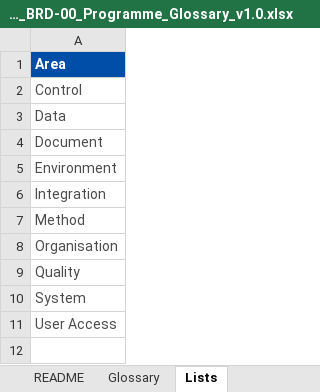
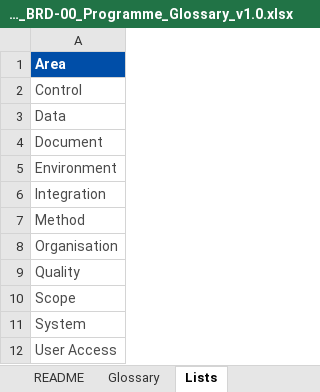
Before and after one commit to IortaTexhNXT-DEV/FinVerse, an Excel workbook: docs/deliverables/out/Programme/Common/BIBS_Glossary_BRD-00_Programme_Glossary_v1.0.xlsx, sheet Lists, drawn as a sheet; values as stored, in another font and other column widths than the file's, no borders; the diff names each change by its address in the sheet, - before the commit and + after, or states it on an @@ line.

```diff
--- a/docs/deliverables/out/Programme/Common/BIBS_Glossary_BRD-00_Programme_Glossary_v1.0.xlsx (sheet Lists)
+++ b/docs/deliverables/out/Programme/Common/BIBS_Glossary_BRD-00_Programme_Glossary_v1.0.xlsx (sheet Lists)
+row 10: Scope
```
Also changed, not shown: sheet Glossary, sheet README, sheet Cover, docs/deliverables/out/Programme/Common/BIBS_Log_BRD-00_Decision_and_Observation_Log_v1.0.xlsx, docs/deliverables/out/Programme/Common/BIBS_Register_BRD-00_Document_Register_v1.0.xlsx, 35 other files.
